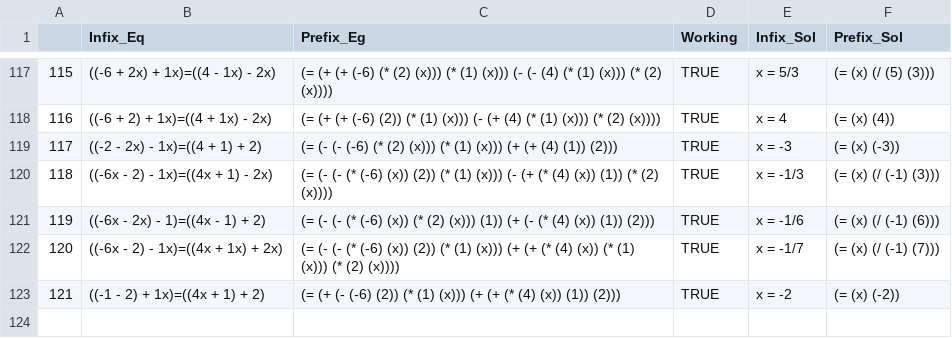
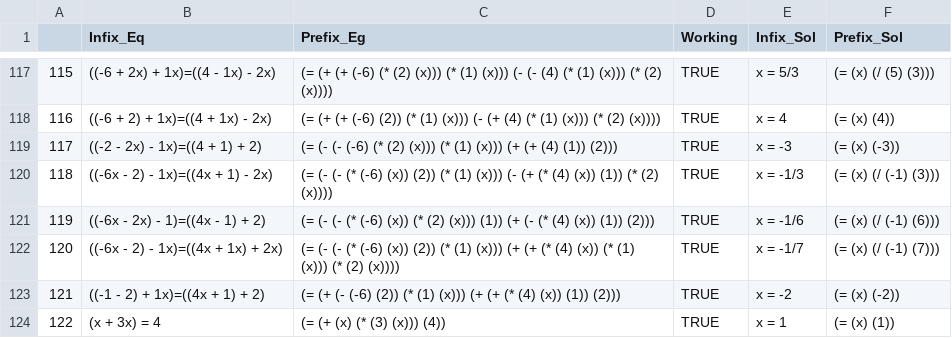
Before and after one commit to sagnikanupam/dreamcoder, a CSV file: data/mathDomain/trainingEquationsModified.csv, drawn as a sheet; only a part is shown, gaps mark what is left out; the diff names each change by its address in the sheet, - before the commit and + after, or states it on an @@ line.

Commit message:
multone equation added

```diff
--- a/data/mathDomain/trainingEquationsModified.csv
+++ b/data/mathDomain/trainingEquationsModified.csv
+row 124: 122 | (x + 3x) = 4 | (= (+ (x) (* (3) (x))) (4)) | TRUE | x = 1 | (= (x) (1))
```
Also changed, not shown: 1 other file.
